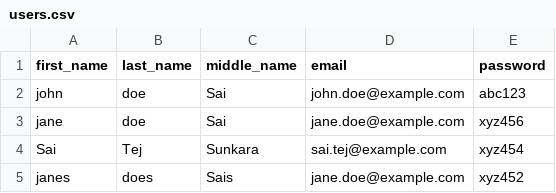
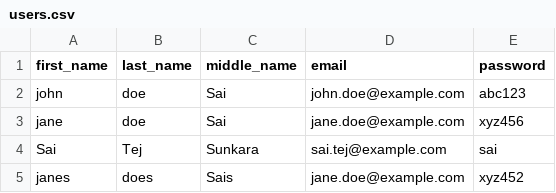
Before and after one commit to Sai-Tej-Sunkara/webapp, a CSV file: data/users.csv, drawn as a sheet.

```diff
--- a/data/users.csv
+++ b/data/users.csv
@@ -3,3 +3,3 @@ john,doe,Sai,john.doe@example.com,abc123
 jane,doe,Sai,jane.doe@example.com,xyz456
-Sai,Tej,Sunkara,sai.tej@example.com,xyz454
+Sai,Tej,Sunkara,sai.tej@example.com,sai
 janes,does,Sais,jane.doe@example.com,xyz452
```
Also changed, not shown: 5 other files.
